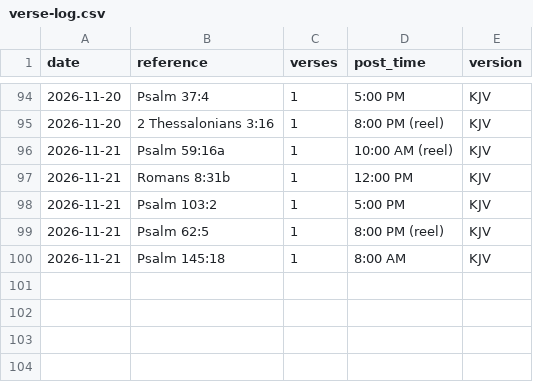
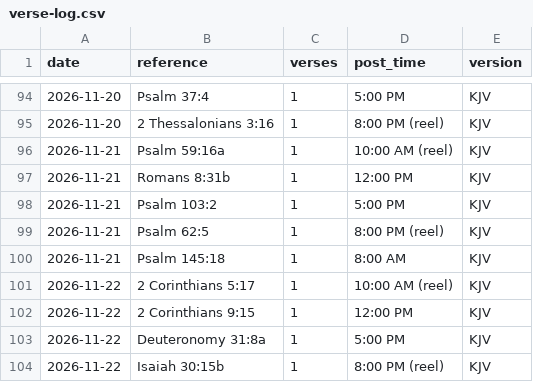
Before and after one commit to onelifemediallc-sudo/lovegod-media, a CSV file: verse-log.csv, drawn as a sheet; only a part is shown, gaps mark what is left out; the diff names each change by its address in the sheet, - before the commit and + after, or states it on an @@ line.

```diff
--- a/verse-log.csv
+++ b/verse-log.csv
+row 101: 2026-11-22 | 2 Corinthians 5:17 | 1 | 10:00 AM (reel) | KJV
+row 102: 2026-11-22 | 2 Corinthians 9:15 | 1 | 12:00 PM | KJV
+row 103: 2026-11-22 | Deuteronomy 31:8a | 1 | 5:00 PM | KJV
+row 104: 2026-11-22 | Isaiah 30:15b | 1 | 8:00 PM (reel) | KJV
```
Also changed, not shown: ornament-log.csv.
